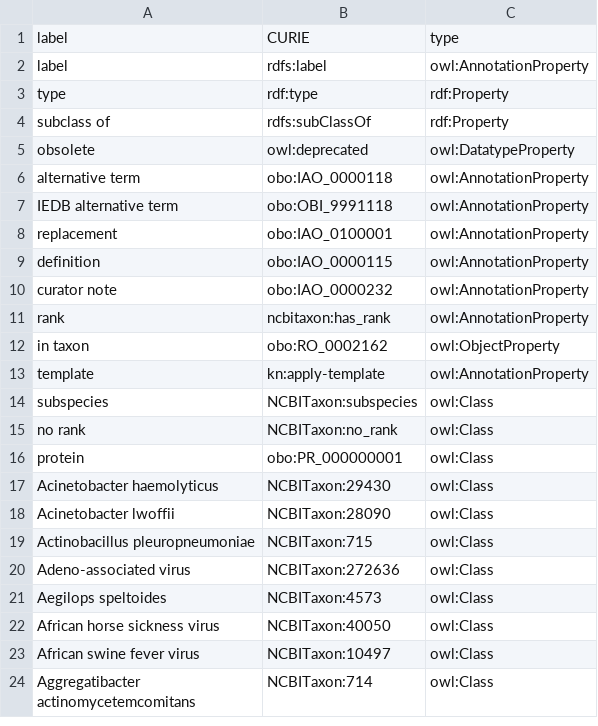
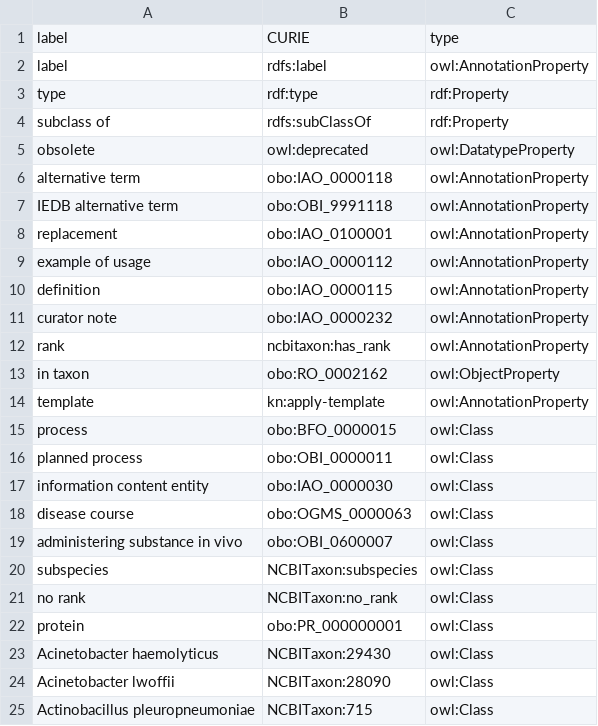
Before and after one commit to IEDB/ONTIE, a TSV file: ontology/external.tsv, drawn as a sheet; only a part is shown; the shorter side is filled out with more unchanged rows.

```diff
--- a/ontology/external.tsv
+++ b/ontology/external.tsv
@@ -8,2 +8,3 @@ IEDB alternative term	obo:OBI_9991118	owl:AnnotationProperty
 replacement	obo:IAO_0100001	owl:AnnotationProperty
+example of usage	obo:IAO_0000112	owl:AnnotationProperty
 definition	obo:IAO_0000115	owl:AnnotationProperty
@@ -13,2 +14,7 @@ in taxon	obo:RO_0002162	owl:ObjectProperty
 template	kn:apply-template	owl:AnnotationProperty
+process	obo:BFO_0000015	owl:Class
+planned process	obo:OBI_0000011	owl:Class
+information content entity	obo:IAO_0000030	owl:Class
+disease course	obo:OGMS_0000063	owl:Class
+administering substance in vivo	obo:OBI_0600007	owl:Class
 subspecies	NCBITaxon:subspecies	owl:Class
```
Also changed, not shown: ontology/index.tsv, 1 other file.
